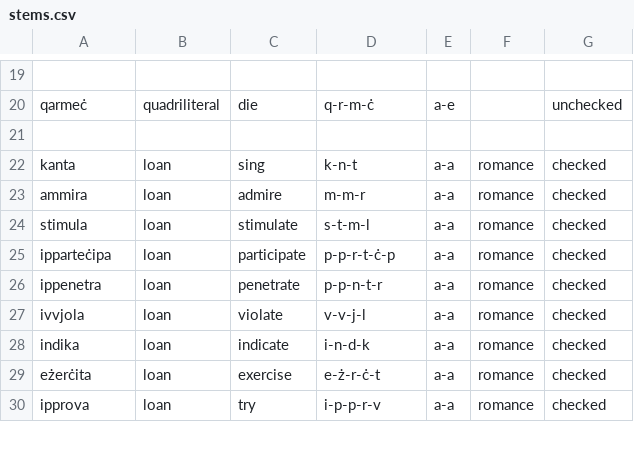
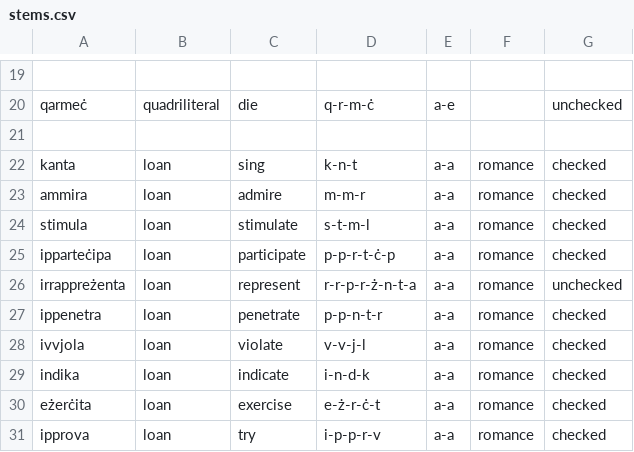
Before and after one commit to apertium/apertium-mlt-heb, a CSV file: dev/mt_verbs/stems.csv, drawn as a sheet; only a part is shown, gaps mark what is left out.

Commit message:
adding irrappreżenta verbs stem

```diff
--- a/dev/mt_verbs/stems.csv
+++ b/dev/mt_verbs/stems.csv
@@ -25,2 +25,3 @@ stimula, loan, stimulate, s-t-m-l, a-a, romance, checked
 ipparteċipa, loan, participate, p-p-r-t-ċ-p, a-a, romance, checked
+irrappreżenta, loan, represent, r-r-p-r-ż-n-t-a, a-a, romance, unchecked
 ippenetra, loan, penetrate, p-p-n-t-r, a-a, romance, checked
```
Also changed, not shown: 1 other file.
